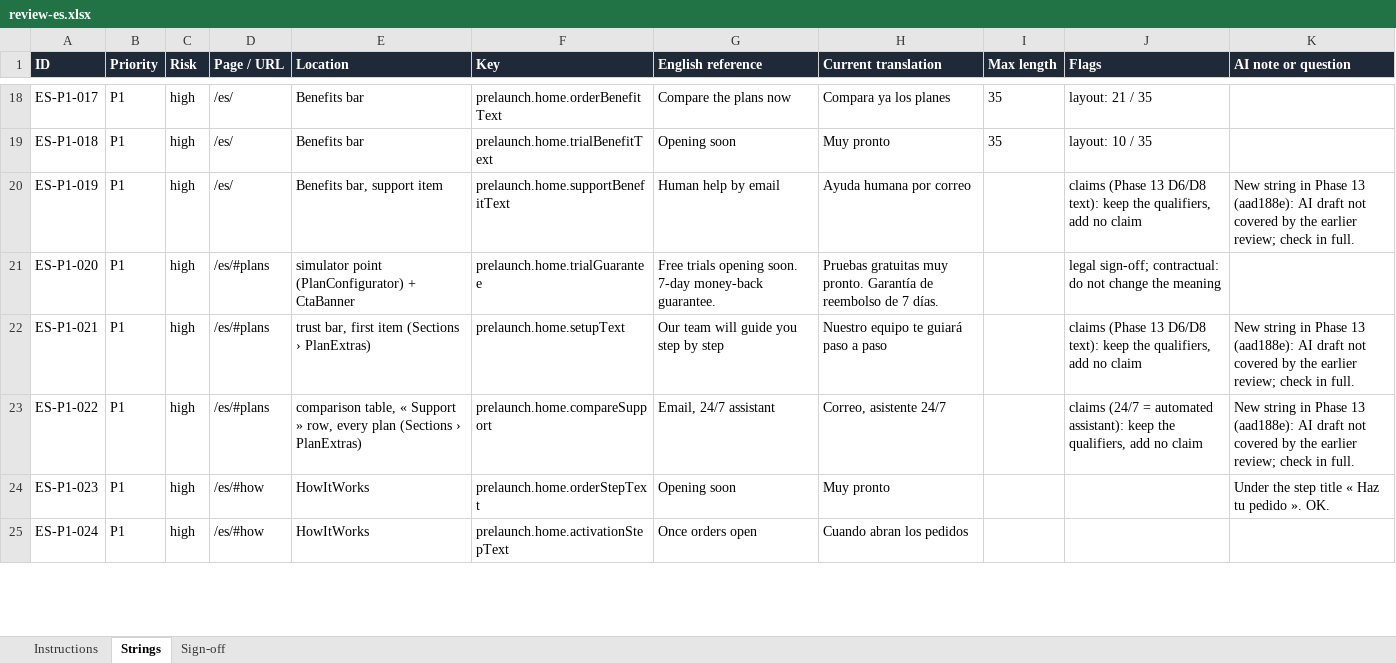
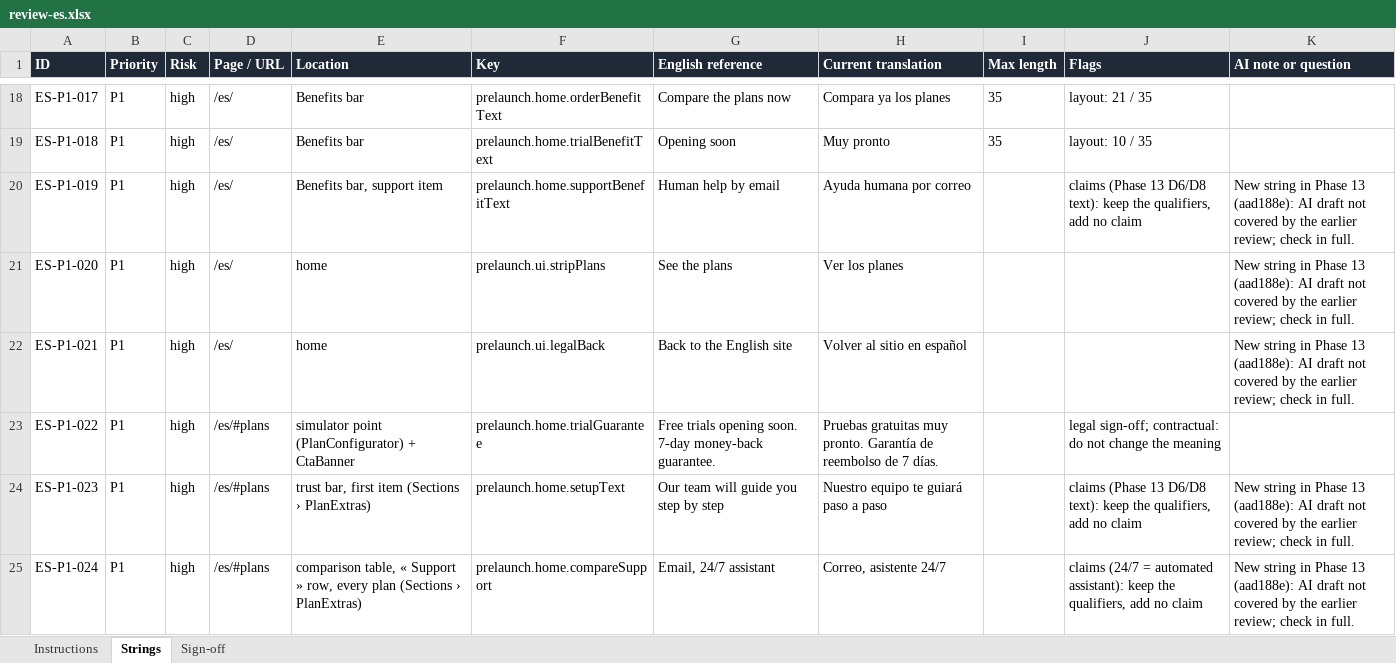
Before and after one commit to Mango171002/smart.tv, an Excel workbook: docs/i18n/review-workbooks/review-es.xlsx, sheet Strings, drawn as a sheet; only a part is shown, gaps mark what is left out; values as stored, in another font and other column widths than the file's, no borders; the diff covers the shown part only; the diff names each change by its address in the sheet, - before the commit and + after, or states it on an @@ line.

```diff
--- a/docs/i18n/review-workbooks/review-es.xlsx (sheet Strings)
+++ b/docs/i18n/review-workbooks/review-es.xlsx (sheet Strings)
-D21:D22 (Page / URL): /es/#plans
+D21:D22 (Page / URL): /es/
-E21 (Location): simulator point (PlanConfigurator) + CtaBanner
+E21 (Location): home
-F21 (Key): prelaunch.home.trialGuarantee
+F21 (Key): prelaunch.ui.stripPlans
-G21 (English reference): Free trials opening soon. 7-day money-back guarantee.
+G21 (English reference): See the plans
-H21 (Current translation): Pruebas gratuitas muy pronto. Garantía de reembolso de 7 días.
+H21 (Current translation): Ver los planes
-J21 (Flags): legal sign-off; contractual: do not change the meaning
+J21 (Flags): (empty)
-K21 (AI note or question): (empty)
+K21 (AI note or question): New string in Phase 13 (aad188e): AI draft not covered by the earlier review; check in full.
-E22 (Location): trust bar, first item (Sections › PlanExtras)
+E22 (Location): home
-F22 (Key): prelaunch.home.setupText
+F22 (Key): prelaunch.ui.legalBack
-G22 (English reference): Our team will guide you step by step
+G22 (English reference): Back to the English site
-H22 (Current translation): Nuestro equipo te guiará paso a paso
+H22 (Current translation): Volver al sitio en español
-J22 (Flags): claims (Phase 13 D6/D8 text): keep the qualifiers, add no claim
+J22 (Flags): (empty)
-E23 (Location): comparison table, « Support » row, every plan (Sections › PlanExtras)
+E23 (Location): simulator point (PlanConfigurator) + CtaBanner
-F23 (Key): prelaunch.home.compareSupport
+F23 (Key): prelaunch.home.trialGuarantee
-G23 (English reference): Email, 24/7 assistant
+G23 (English reference): Free trials opening soon. 7-day money-back guarantee.
-H23 (Current translation): Correo, asistente 24/7
+H23 (Current translation): Pruebas gratuitas muy pronto. Garantía de reembolso de 7 días.
-J23 (Flags): claims (24/7 = automated assistant): keep the qualifiers, add no claim
+J23 (Flags): legal sign-off; contractual: do not change the meaning
-K23 (AI note or question): New string in Phase 13 (aad188e): AI draft not covered by the earlier review; check in full.
+K23 (AI note or question): (empty)
-D24:D25 (Page / URL): /es/#how
+D24:D25 (Page / URL): /es/#plans
-E24 (Location): HowItWorks
+E24 (Location): trust bar, first item (Sections › PlanExtras)
-F24 (Key): prelaunch.home.orderStepText
+F24 (Key): prelaunch.home.setupText
-G24 (English reference): Opening soon
+G24 (English reference): Our team will guide you step by step
-H24 (Current translation): Muy pronto
+H24 (Current translation): Nuestro equipo te guiará paso a paso
-J24 (Flags): (empty)
+J24 (Flags): claims (Phase 13 D6/D8 text): keep the qualifiers, add no claim
-K24 (AI note or question): Under the step title « Haz tu pedido ». OK.
+K24 (AI note or question): New string in Phase 13 (aad188e): AI draft not covered by the earlier review; check in full.
-E25 (Location): HowItWorks
+E25 (Location): comparison table, « Support » row, every plan (Sections › PlanExtras)
-F25 (Key): prelaunch.home.activationStepText
+F25 (Key): prelaunch.home.compareSupport
-G25 (English reference): Once orders open
+G25 (English reference): Email, 24/7 assistant
-H25 (Current translation): Cuando abran los pedidos
+H25 (Current translation): Correo, asistente 24/7
-J25 (Flags): (empty)
+J25 (Flags): claims (24/7 = automated assistant): keep the qualifiers, add no claim
-K25 (AI note or question): (empty)
+K25 (AI note or question): New string in Phase 13 (aad188e): AI draft not covered by the earlier review; check in full.
```
Also changed, not shown: 2 added rows, 1 removed row and 260 edited cells elsewhere in this sheet, sheet Instructions, docs/i18n/review-workbooks/review-de.xlsx, docs/i18n/review-workbooks/review-fr.xlsx, 12 other files.
